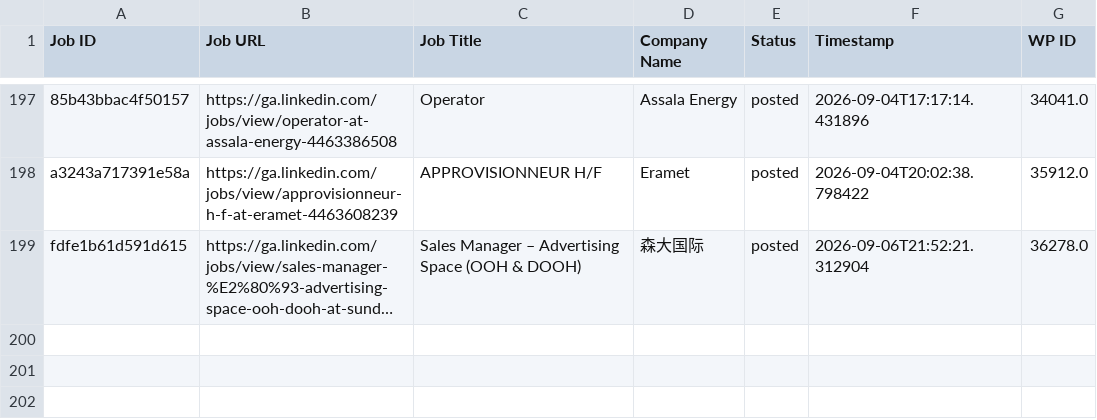
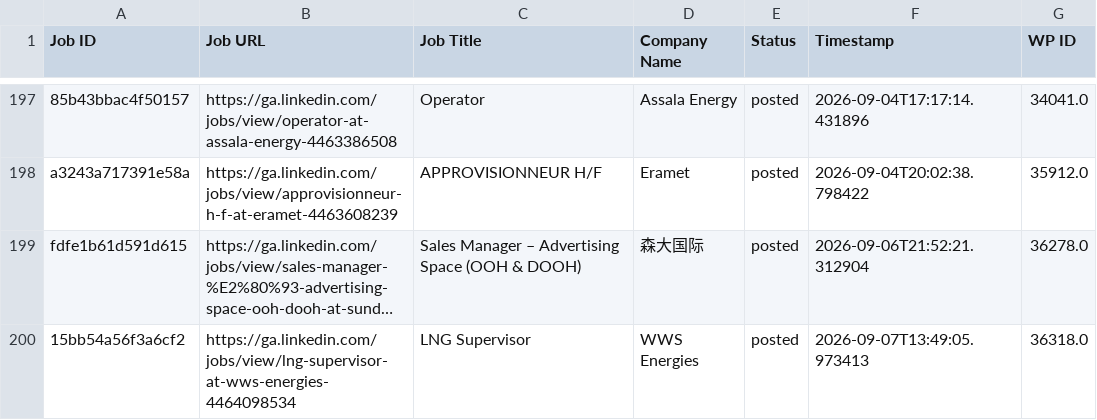
Before and after one commit to projectfetcher/ga, a CSV file: processed_jobs_gabon.csv, drawn as a sheet; only a part is shown, gaps mark what is left out; long unchanged cells end in …; the diff names each change by its address in the sheet, - before the commit and + after, or states it on an @@ line.

```diff
--- a/processed_jobs_gabon.csv
+++ b/processed_jobs_gabon.csv
+row 200: 15bb54a56f3a6cf2 | https://ga.linkedin.com/jobs/view/lng-supervisor-at-wws-energies-4464098534 | LNG Supervisor | WWS Energies | posted | 2026-09-07T13:49:05.973413 | 36318.0
```
